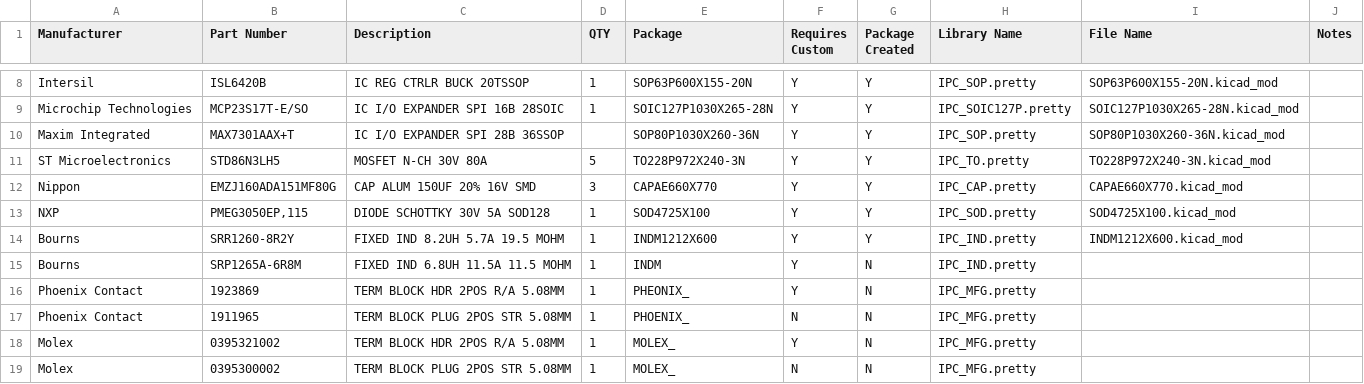
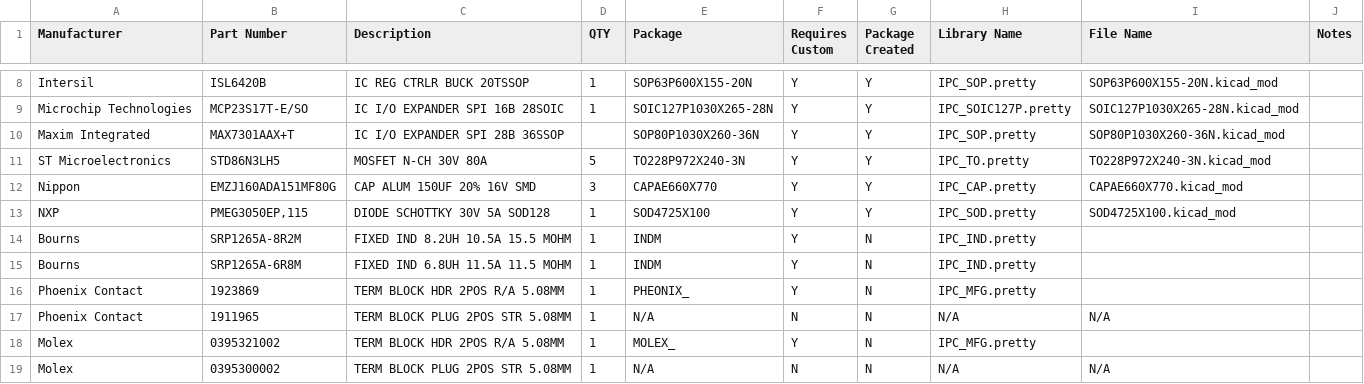
Before and after one commit to Enforcer83/FireMC-PiHaT, a CSV file: Parts_List.csv, drawn as a sheet; only a part is shown, gaps mark what is left out.

Commit message:
Updated 8.2 uH Inductor PN and Desc

```diff
--- a/Parts_List.csv
+++ b/Parts_List.csv
@@ -13,7 +13,7 @@ Nippon,EMZJ160ADA151MF80G,CAP ALUM 150UF 20% 16V SMD,3,CAPAE660X770,Y,Y,IPC_CAP.
 NXP,"PMEG3050EP,115",DIODE SCHOTTKY 30V 5A SOD128,1,SOD4725X100,Y,Y,IPC_SOD.pretty,SOD4725X100.kicad_mod,
-Bourns,SRR1260-8R2Y,FIXED IND 8.2UH 5.7A 19.5 MOHM,1,INDM1212X600,Y,Y,IPC_IND.pretty,INDM1212X600.kicad_mod,
+Bourns,SRP1265A-8R2M,FIXED IND 8.2UH 10.5A 15.5 MOHM,1,INDM,Y,N,IPC_IND.pretty,,
 Bourns,SRP1265A-6R8M,FIXED IND 6.8UH 11.5A 11.5 MOHM,1,INDM,Y,N,IPC_IND.pretty,,
 Phoenix Contact,1923869,TERM BLOCK HDR 2POS R/A 5.08MM,1,PHEONIX_,Y,N,IPC_MFG.pretty,,
-Phoenix Contact, 1911965,TERM BLOCK PLUG 2POS STR 5.08MM,1,PHOENIX_,N,N,IPC_MFG.pretty,,
+Phoenix Contact, 1911965,TERM BLOCK PLUG 2POS STR 5.08MM,1,N/A,N,N,N/A,N/A,
 Molex,0395321002,TERM BLOCK HDR 2POS R/A 5.08MM,1,MOLEX_,Y,N,IPC_MFG.pretty,,
-Molex,0395300002,TERM BLOCK PLUG 2POS STR 5.08MM,1,MOLEX_,N,N,IPC_MFG.pretty,,
+Molex,0395300002,TERM BLOCK PLUG 2POS STR 5.08MM,1,N/A,N,N,N/A,N/A,
```
